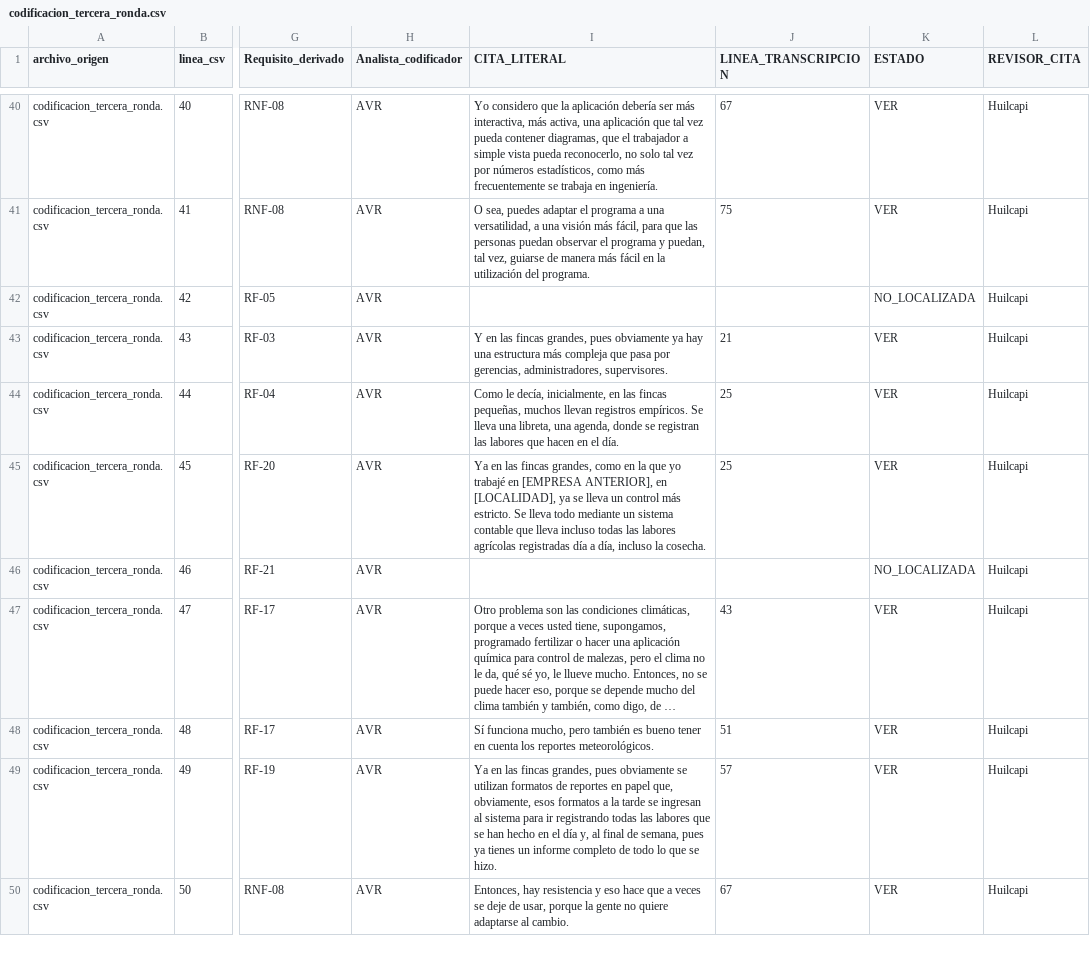
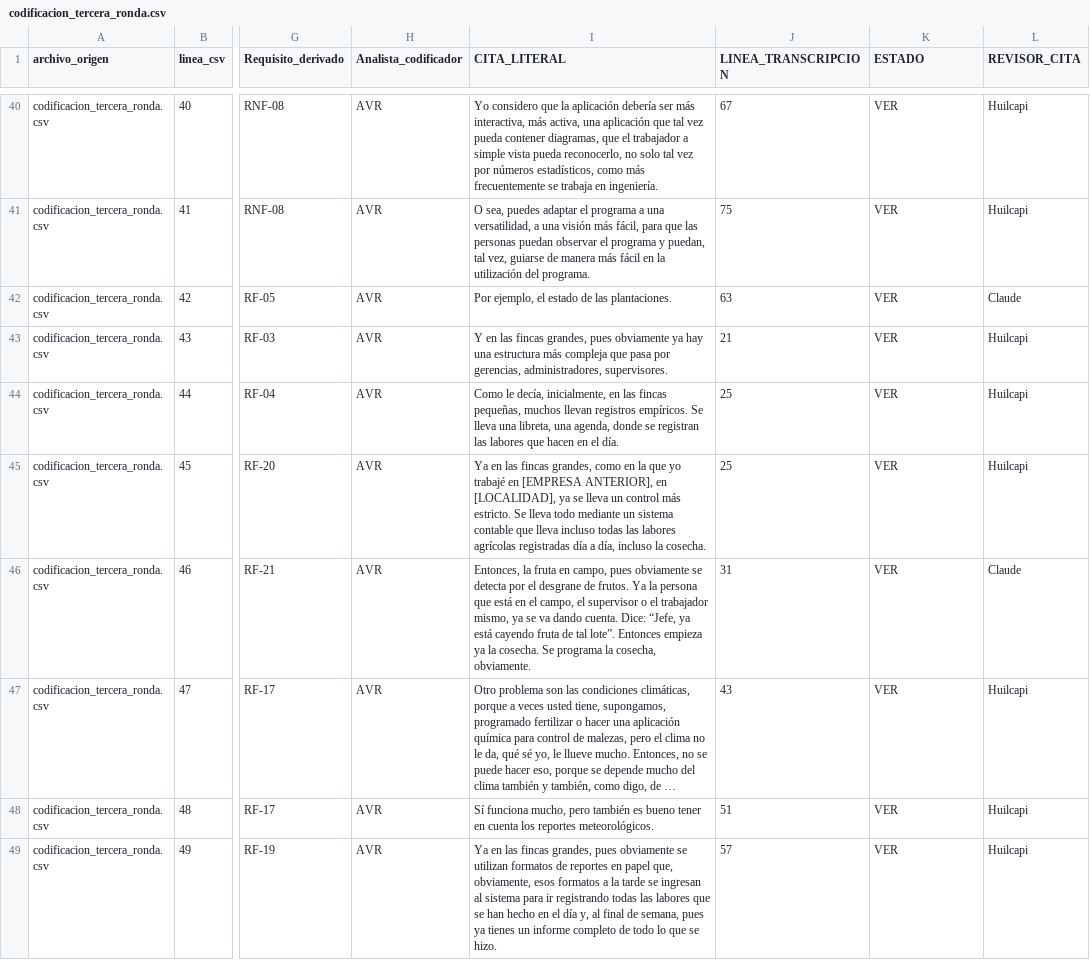
Before and after one commit to gleiston-guerrero/SIMPA_ISR401, a CSV file: 07_Datos/datos_procesados/codificacion_tercera_ronda.csv, drawn as a sheet; only a part is shown, gaps mark what is left out; the shorter side is filled out with more unchanged rows; long unchanged cells end in …; the diff covers the shown part only; the diff names each change by its address in the sheet, - before the commit and + after, or states it on an @@ line.

```diff
--- a/07_Datos/datos_procesados/codificacion_tercera_ronda.csv
+++ b/07_Datos/datos_procesados/codificacion_tercera_ronda.csv
-I42 (CITA_LITERAL): (empty)
+I42 (CITA_LITERAL): Por ejemplo, el estado de las plantaciones.
-J42 (LINEA_TRANSCRIPCION): (empty)
+J42 (LINEA_TRANSCRIPCION): 63
-K42 (ESTADO): NO_LOCALIZADA
+K42 (ESTADO): VER
-L42 (REVISOR_CITA): Huilcapi
+L42 (REVISOR_CITA): Claude
-I46 (CITA_LITERAL): (empty)
+I46 (CITA_LITERAL): Entonces, la fruta en campo, pues obviamente se detecta por el desgrane de frutos. Ya la persona que está en el campo, el supervisor o el trabajador mismo, ya se va dando cuenta. Dice: “Jefe, ya está cayendo fruta de tal lote”. Entonces empieza ya la cosecha. Se programa la cosecha, obviamente.
-J46 (LINEA_TRANSCRIPCION): (empty)
+J46 (LINEA_TRANSCRIPCION): 31
-K46 (ESTADO): NO_LOCALIZADA
+K46 (ESTADO): VER
-L46 (REVISOR_CITA): Huilcapi
+L46 (REVISOR_CITA): Claude
```
Also changed, not shown: 56 edited cells elsewhere in this file.
